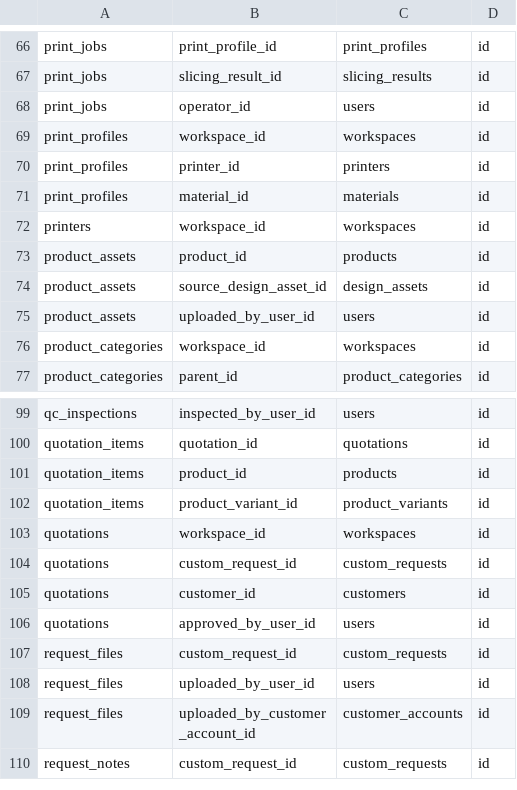
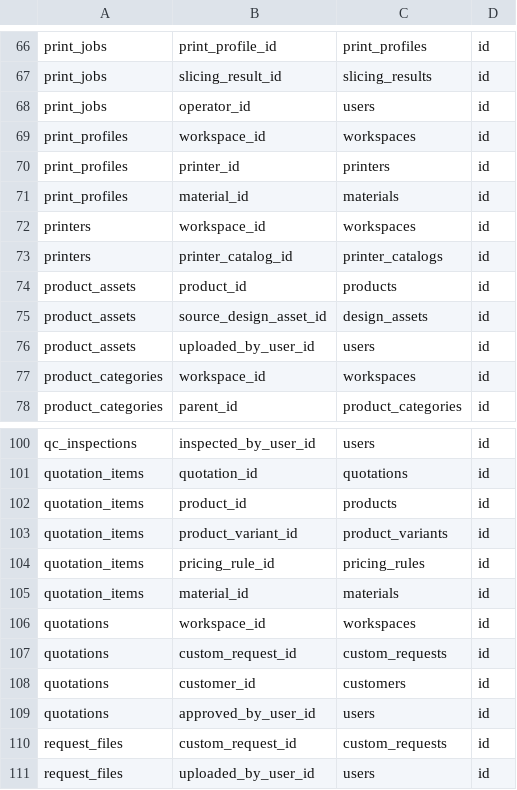
Before and after one commit to Taqizdihar/uni-nexus, a TSV file: docs/schema-relations.tsv, drawn as a sheet; only a part is shown, gaps mark what is left out; the shorter side is filled out with more unchanged rows.

```diff
--- a/docs/schema-relations.tsv
+++ b/docs/schema-relations.tsv
@@ -72,2 +72,3 @@ print_profiles	material_id	materials	id
 printers	workspace_id	workspaces	id
+printers	printer_catalog_id	printer_catalogs	id
 product_assets	product_id	products	id
@@ -102,2 +103,4 @@ quotation_items	product_id	products	id
 quotation_items	product_variant_id	product_variants	id
+quotation_items	pricing_rule_id	pricing_rules	id
+quotation_items	material_id	materials	id
 quotations	workspace_id	workspaces	id
```
Also changed, not shown: docs/schema-columns.tsv, 46 other files.
